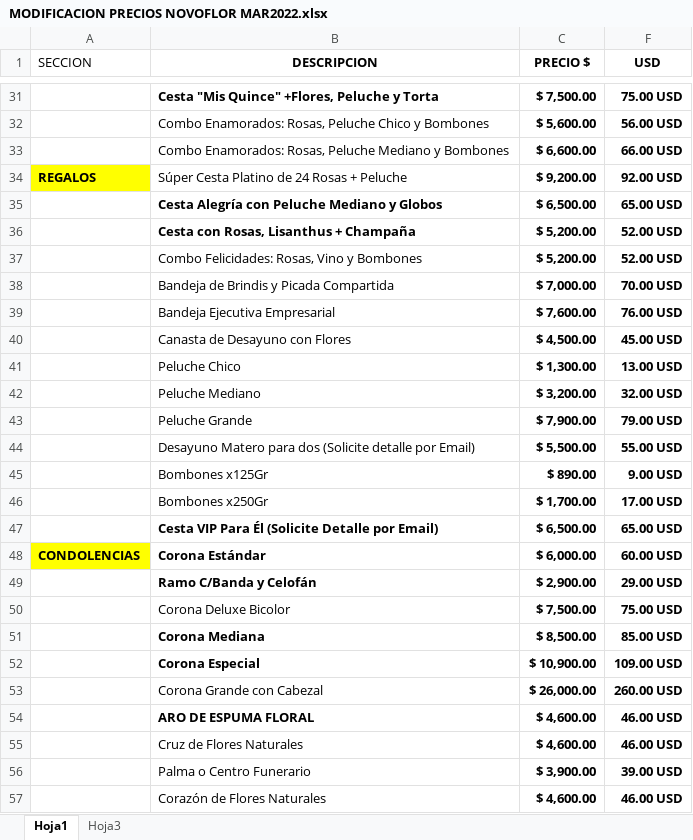
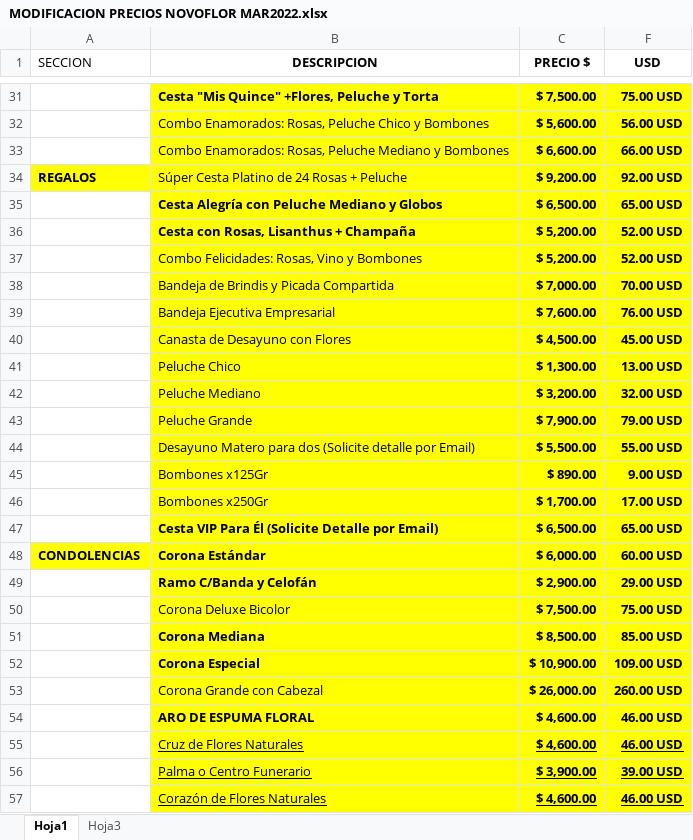
Before and after one commit to kiquino/clientes, an Excel workbook: MODIFICACION PRECIOS NOVOFLOR MAR2022.xlsx, sheet Hoja1, drawn as a sheet; only a part is shown, gaps mark what is left out; values as stored, in another font and other column widths than the file's, no borders; charts and pictures not drawn; the diff covers the shown part only; the diff names each change by its address in the sheet, - before the commit and + after, or states it on an @@ line.

```diff
--- a/MODIFICACION PRECIOS NOVOFLOR MAR2022.xlsx (sheet Hoja1)
+++ b/MODIFICACION PRECIOS NOVOFLOR MAR2022.xlsx (sheet Hoja1)
-B31:C57 fill: none
+B31:C57 fill: #FFFF00
-F31:F57 fill: none
+F31:F57 fill: #FFFF00
-B55:C57 underline: off
+B55:C57 underline: on
-F55:F57 underline: off
+F55:F57 underline: on
```
Also changed, not shown: cell formats elsewhere in this sheet, charts or pictures, 1 other file.
